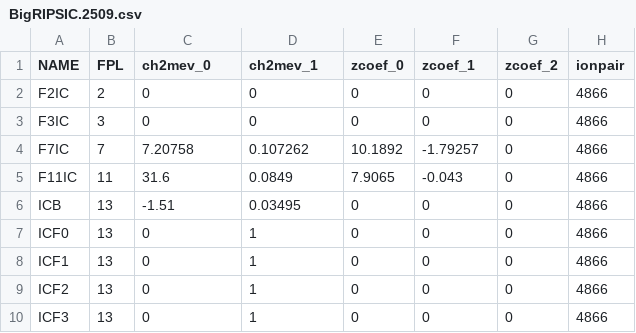
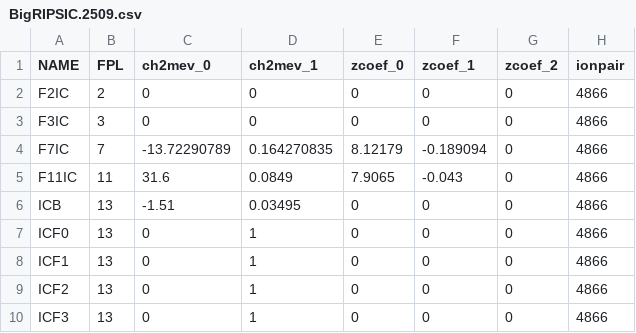
Before and after one commit to SpiRIT-Collaboration/BeamAnalysis, a CSV file: db/BigRIPSIC/BigRIPSIC.2509.csv, drawn as a sheet; only a part is shown; the diff names each change by its address in the sheet, - before the commit and + after, or states it on an @@ line.

```diff
--- a/db/BigRIPSIC/BigRIPSIC.2509.csv
+++ b/db/BigRIPSIC/BigRIPSIC.2509.csv
-C4 (ch2mev_0): 7.20758
+C4 (ch2mev_0): -13.72290789
-D4 (ch2mev_1): 0.107262
+D4 (ch2mev_1): 0.164270835
-E4 (zcoef_0): 10.1892
+E4 (zcoef_0): 8.12179
-F4 (zcoef_1): -1.79257
+F4 (zcoef_1): -0.189094
```
Also changed, not shown: db/BigRIPSIC/BigRIPSIC.2174.csv, macros/ridf_events.csv, 4 other files.
